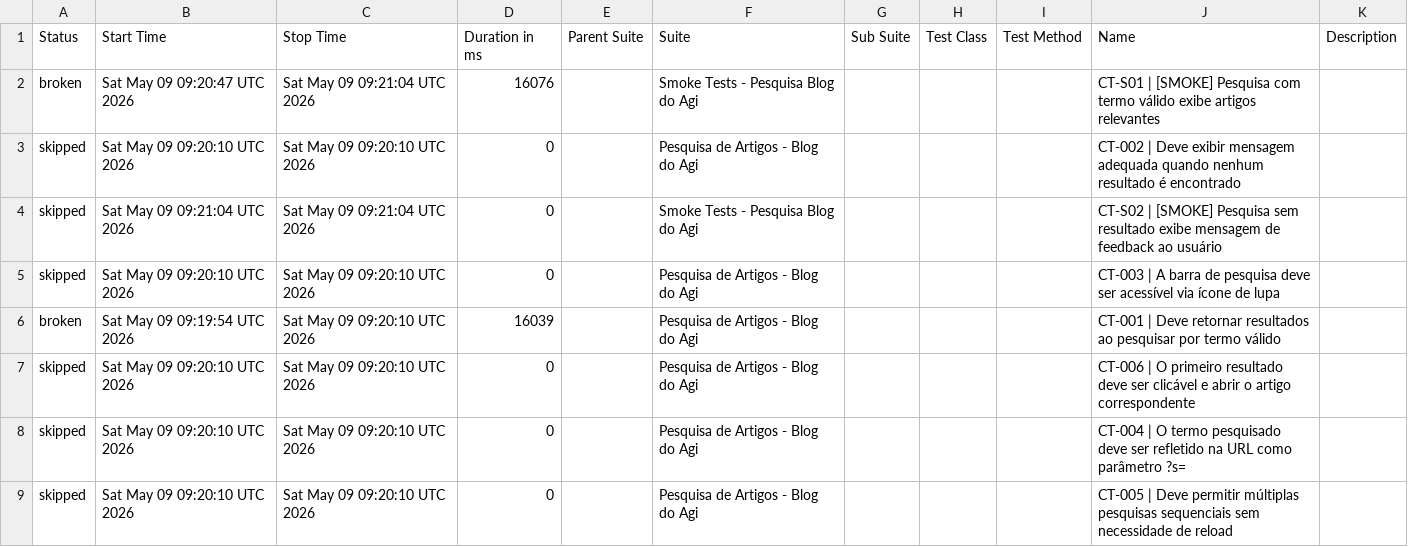
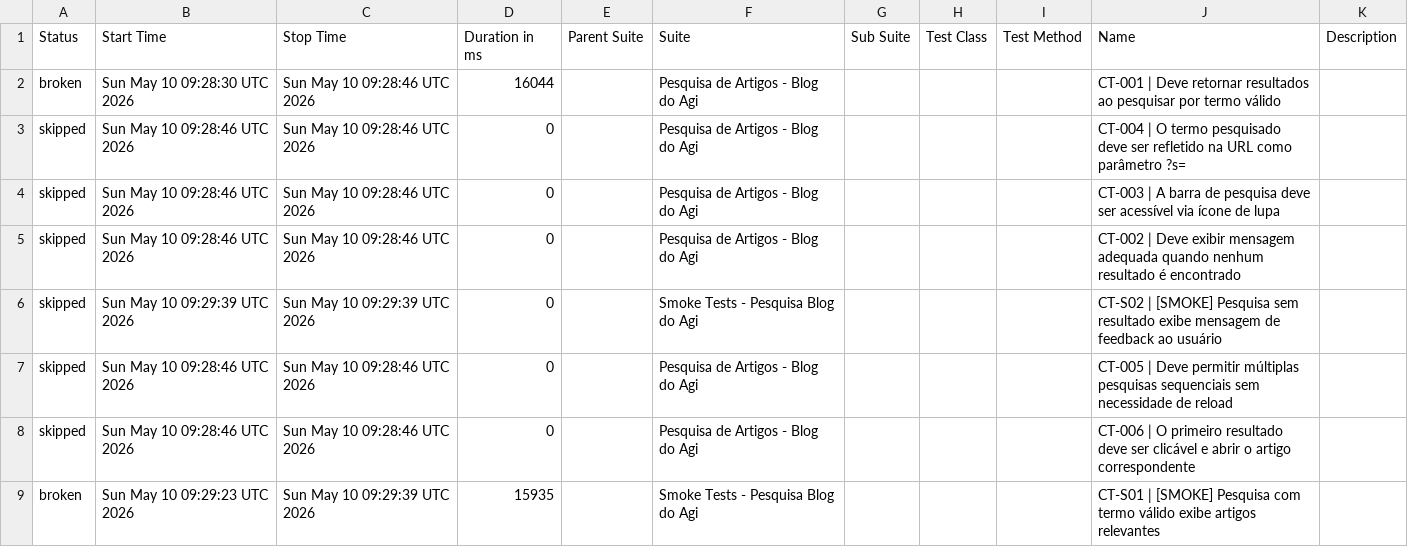
Before and after one commit to FranciscoGeorgeR/blogdoagi-cypress-tests, a CSV file: data/suites.csv, drawn as a sheet.

```diff
--- a/data/suites.csv
+++ b/data/suites.csv
@@ -1,9 +1,9 @@
 "Status","Start Time","Stop Time","Duration in ms","Parent Suite","Suite","Sub Suite","Test Class","Test Method","Name","Description"
-"broken","Sat May 09 09:20:47 UTC 2026","Sat May 09 09:21:04 UTC 2026","16076","","Smoke Tests - Pesquisa Blog do Agi","","","","CT-S01 | [SMOKE] Pesquisa com termo válido exibe artigos relevantes",""
-"skipped","Sat May 09 09:20:10 UTC 2026","Sat May 09 09:20:10 UTC 2026","0","","Pesquisa de Artigos - Blog do Agi","","","","CT-002 | Deve exibir mensagem adequada quando nenhum resultado é encontrado",""
-"skipped","Sat May 09 09:21:04 UTC 2026","Sat May 09 09:21:04 UTC 2026","0","","Smoke Tests - Pesquisa Blog do Agi","","","","CT-S02 | [SMOKE] Pesquisa sem resultado exibe mensagem de feedback ao usuário",""
-"skipped","Sat May 09 09:20:10 UTC 2026","Sat May 09 09:20:10 UTC 2026","0","","Pesquisa de Artigos - Blog do Agi","","","","CT-003 | A barra de pesquisa deve ser acessível via ícone de lupa",""
-"broken","Sat May 09 09:19:54 UTC 2026","Sat May 09 09:20:10 UTC 2026","16039","","Pesquisa de Artigos - Blog do Agi","","","","CT-001 | Deve retornar resultados ao pesquisar por termo válido",""
-"skipped","Sat May 09 09:20:10 UTC 2026","Sat May 09 09:20:10 UTC 2026","0","","Pesquisa de Artigos - Blog do Agi","","","","CT-006 | O primeiro resultado deve ser clicável e abrir o artigo correspondente",""
-"skipped","Sat May 09 09:20:10 UTC 2026","Sat May 09 09:20:10 UTC 2026","0","","Pesquisa de Artigos - Blog do Agi","","","","CT-004 | O termo pesquisado deve ser refletido na URL como parâmetro ?s=",""
-"skipped","Sat May 09 09:20:10 UTC 2026","Sat May 09 09:20:10 UTC 2026","0","","Pesquisa de Artigos - Blog do Agi","","","","CT-005 | Deve permitir múltiplas pesquisas sequenciais sem necessidade de reload",""
+"broken","Sun May 10 09:28:30 UTC 2026","Sun May 10 09:28:46 UTC 2026","16044","","Pesquisa de Artigos - Blog do Agi","","","","CT-001 | Deve retornar resultados ao pesquisar por termo válido",""
+"skipped","Sun May 10 09:28:46 UTC 2026","Sun May 10 09:28:46 UTC 2026","0","","Pesquisa de Artigos - Blog do Agi","","","","CT-004 | O termo pesquisado deve ser refletido na URL como parâmetro ?s=",""
+"skipped","Sun May 10 09:28:46 UTC 2026","Sun May 10 09:28:46 UTC 2026","0","","Pesquisa de Artigos - Blog do Agi","","","","CT-003 | A barra de pesquisa deve ser acessível via ícone de lupa",""
+"skipped","Sun May 10 09:28:46 UTC 2026","Sun May 10 09:28:46 UTC 2026","0","","Pesquisa de Artigos - Blog do Agi","","","","CT-002 | Deve exibir mensagem adequada quando nenhum resultado é encontrado",""
+"skipped","Sun May 10 09:29:39 UTC 2026","Sun May 10 09:29:39 UTC 2026","0","","Smoke Tests - Pesquisa Blog do Agi","","","","CT-S02 | [SMOKE] Pesquisa sem resultado exibe mensagem de feedback ao usuário",""
+"skipped","Sun May 10 09:28:46 UTC 2026","Sun May 10 09:28:46 UTC 2026","0","","Pesquisa de Artigos - Blog do Agi","","","","CT-005 | Deve permitir múltiplas pesquisas sequenciais sem necessidade de reload",""
+"skipped","Sun May 10 09:28:46 UTC 2026","Sun May 10 09:28:46 UTC 2026","0","","Pesquisa de Artigos - Blog do Agi","","","","CT-006 | O primeiro resultado deve ser clicável e abrir o artigo correspondente",""
+"broken","Sun May 10 09:29:23 UTC 2026","Sun May 10 09:29:39 UTC 2026","15935","","Smoke Tests - Pesquisa Blog do Agi","","","","CT-S01 | [SMOKE] Pesquisa com termo válido exibe artigos relevantes",""
```
Also changed, not shown: 55 other files.
